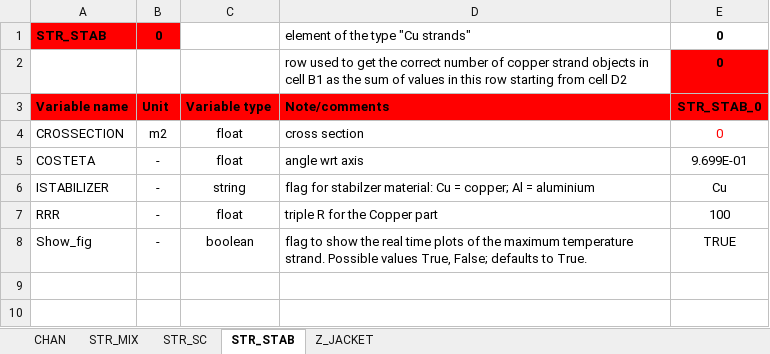
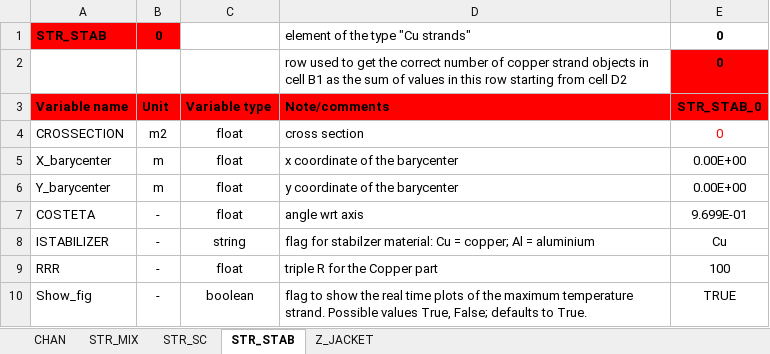
Before and after one commit to MAHTEP/OPENSC2, an Excel workbook: source_code/Description_of_Components/input_file_template/template_conductor_1_input.xlsx, sheet STR_STAB, drawn as a sheet; values as stored, in another font and other column widths than the file's, no borders; the diff names each change by its address in the sheet, - before the commit and + after, or states it on an @@ line.

Commit message:
feat!: update sheets in file conductor_input.
New variables to get the coordinates of the barycenter of each defined conductor component:
    * X_barycenter
    * Y_barycenter

```diff
--- a/source_code/Description_of_Components/input_file_template/template_conductor_1_input.xlsx (sheet STR_STAB)
+++ b/source_code/Description_of_Components/input_file_template/template_conductor_1_input.xlsx (sheet STR_STAB)
+row 5: X_barycenter | m | float | x coordinate of the barycenter | 0.00E+00
+row 6: Y_barycenter | m | float | y coordinate of the barycenter | 0.00E+00
```
Also changed, not shown: sheet CHAN, sheet STR_SC, sheet Z_JACKET, sheet STR_MIX.
